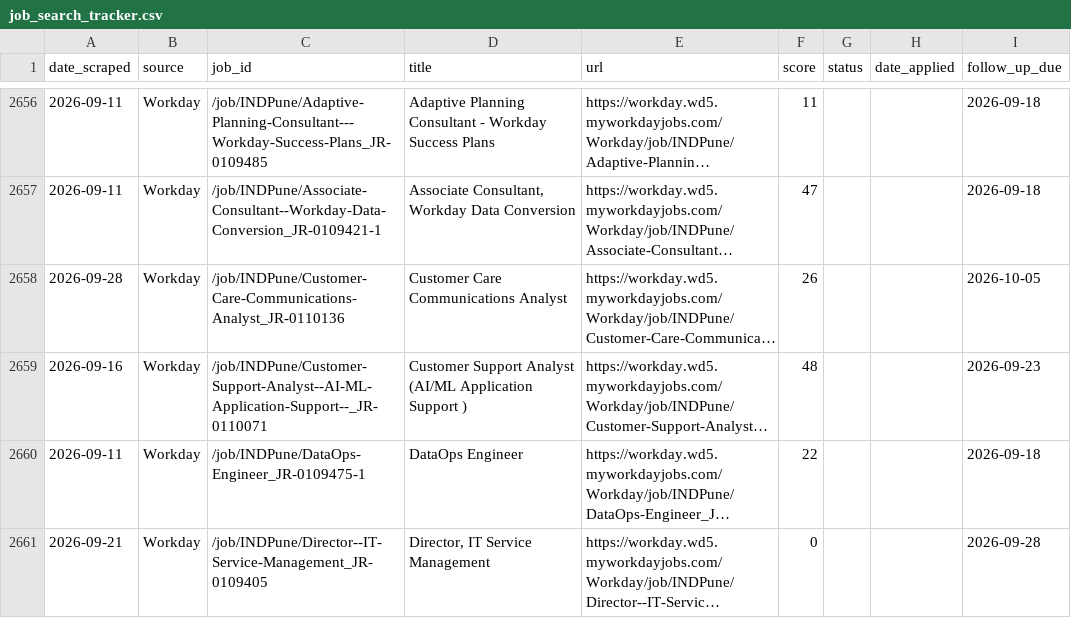
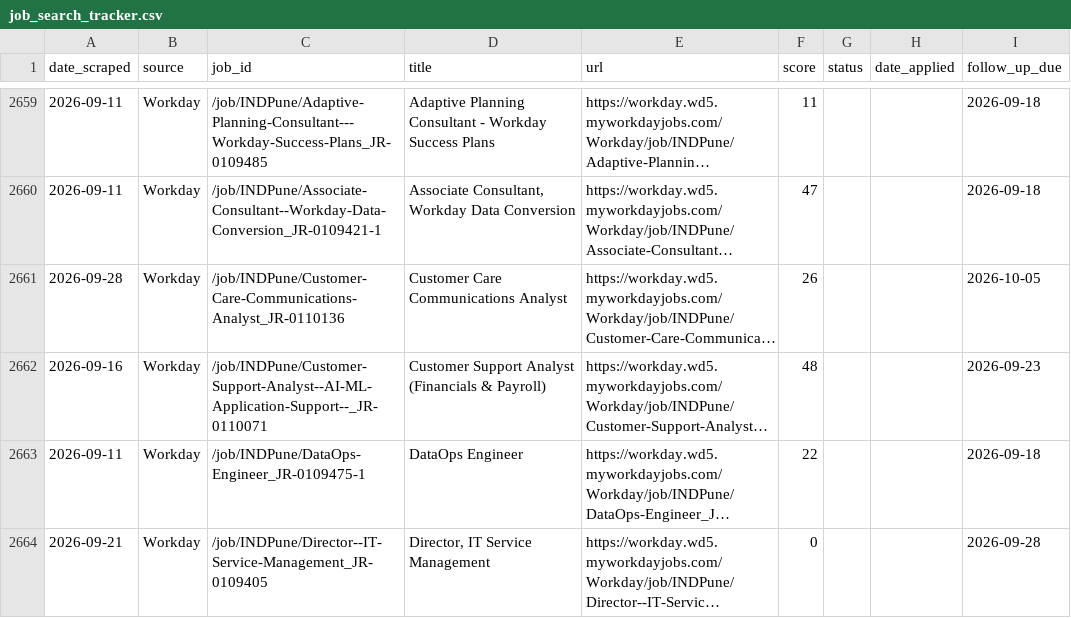
Before and after one commit to niiadjei7/job_monitor, a CSV file: job_search_tracker.csv, drawn as a sheet; only a part is shown, gaps mark what is left out; long unchanged cells end in …; addresses are those after the commit; the diff covers the shown part only; the diff names each change by its address in the sheet, - before the commit and + after, or states it on an @@ line.

```diff
--- a/job_search_tracker.csv
+++ b/job_search_tracker.csv
-D2662 (title): …Support Analyst (AI/ML Application Support )
+D2662 (title): …Support Analyst (Financials & Payroll)
```
Also changed, not shown: 4 added rows and 2 edited cells elsewhere in this file, 1 other file.
